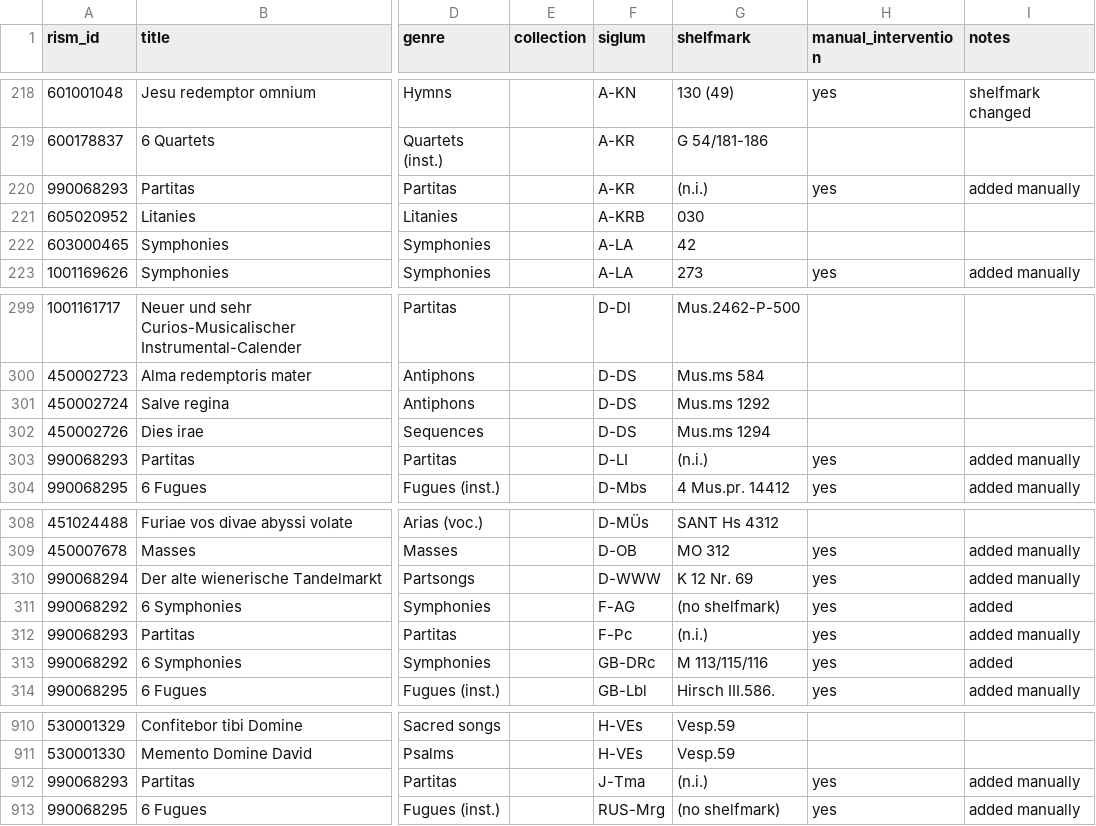
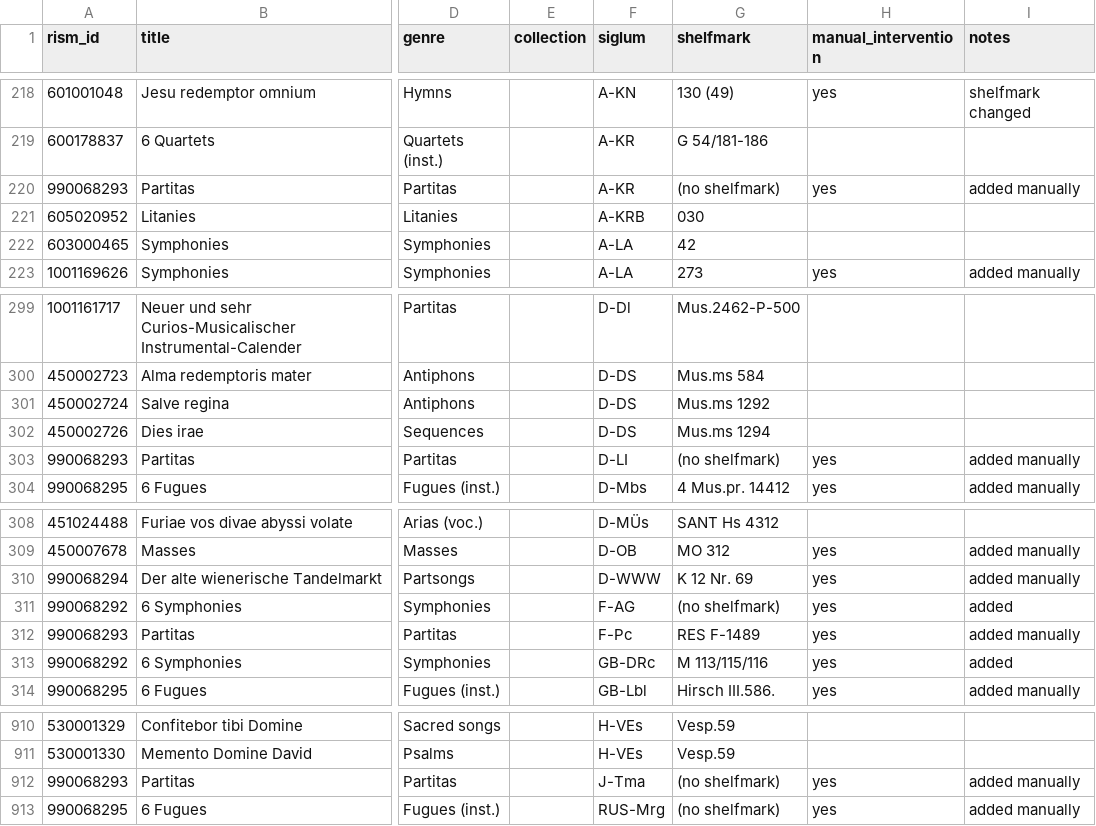
Before and after one commit to edition-esser-skala/werner-catalogue-of-works, a CSV file: data/works_in_rism.csv, drawn as a sheet; only a part is shown, gaps mark what is left out; the diff names each change by its address in the sheet, - before the commit and + after, or states it on an @@ line.

```diff
--- a/data/works_in_rism.csv
+++ b/data/works_in_rism.csv
-G220 (shelfmark): (n.i.)
+G220 (shelfmark): (no shelfmark)
-G303 (shelfmark): (n.i.)
+G303 (shelfmark): (no shelfmark)
-G312 (shelfmark): (n.i.)
+G312 (shelfmark): RES F-1489
-G912 (shelfmark): (n.i.)
+G912 (shelfmark): (no shelfmark)
```
Also changed, not shown: data/catalogue_works.csv, 8 other files.
